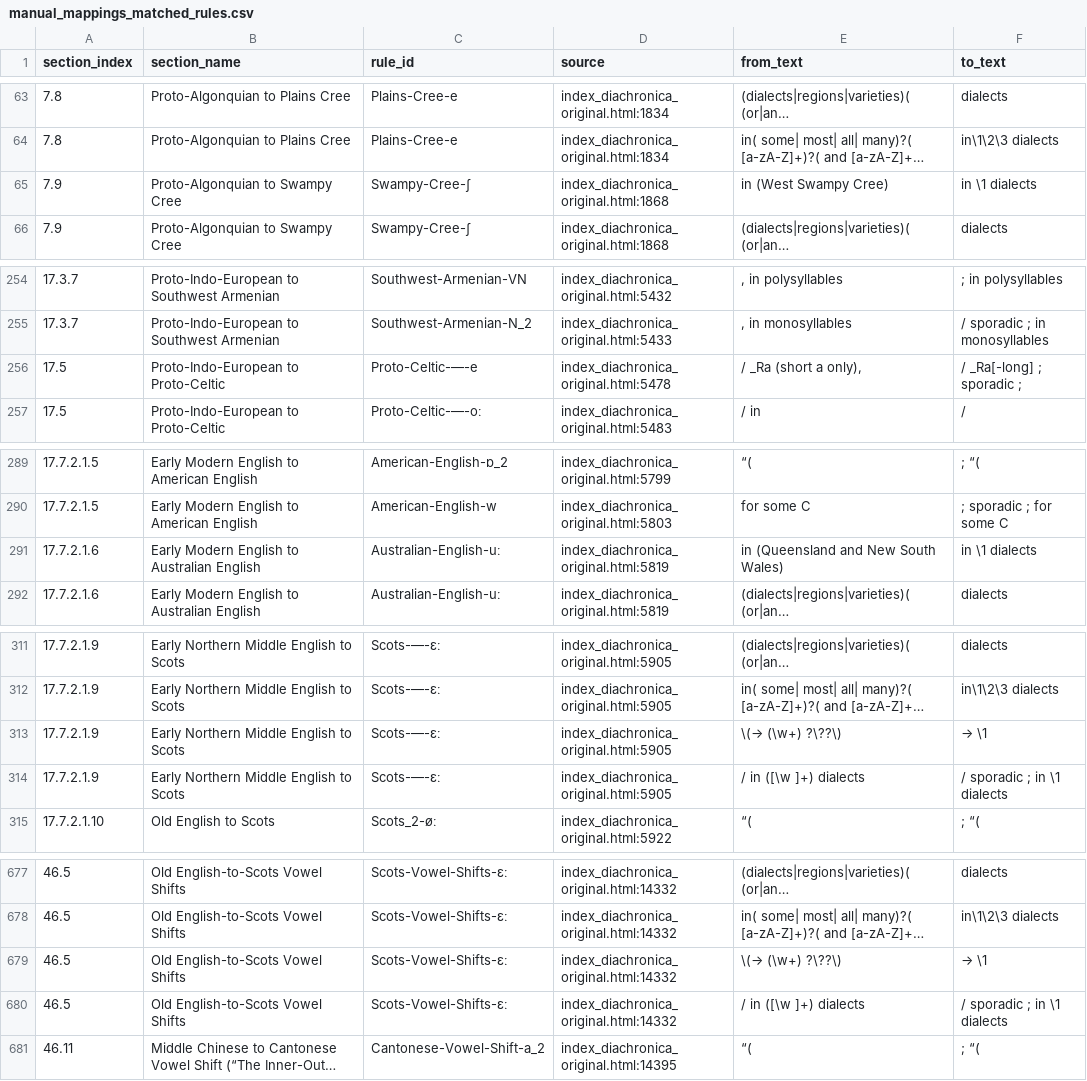
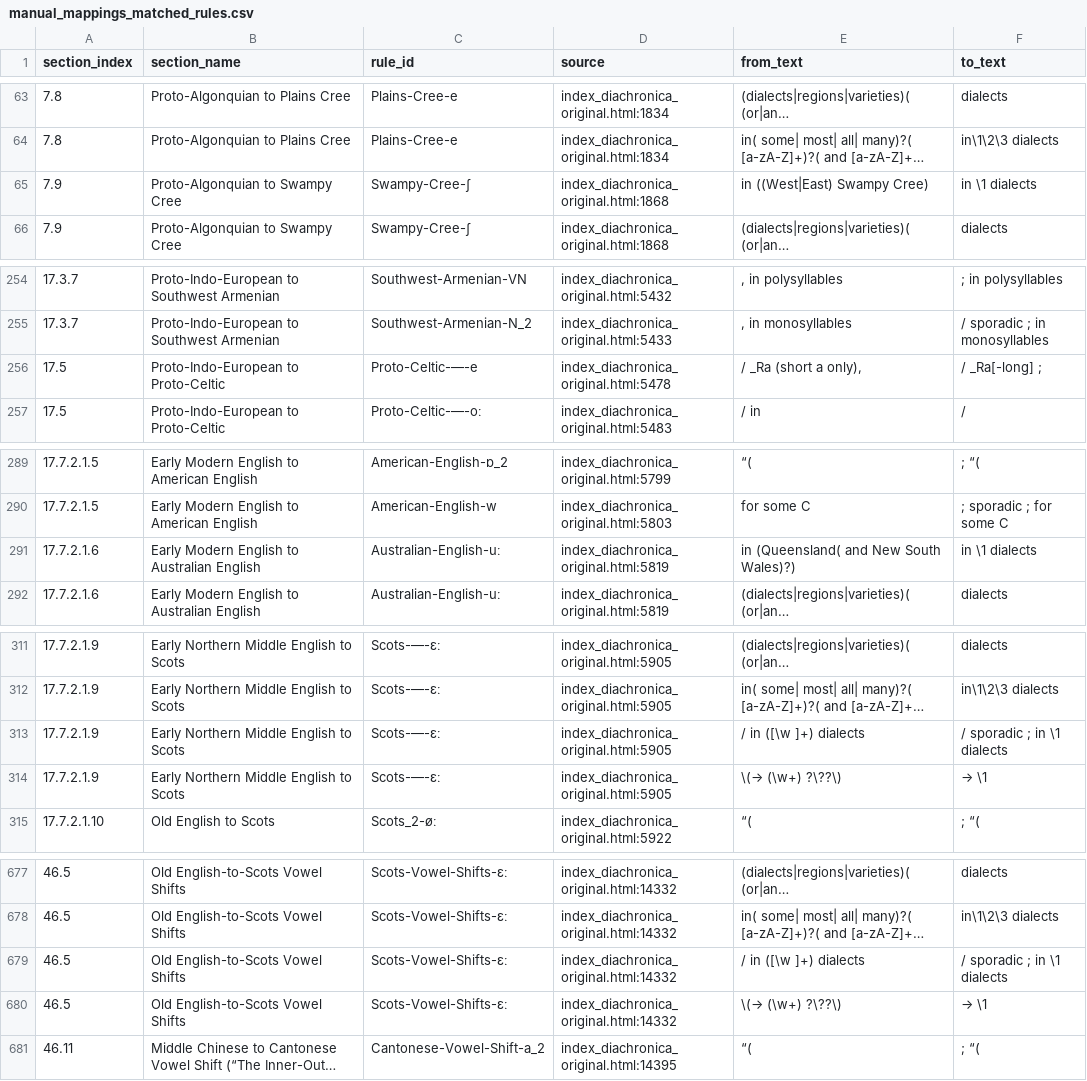
Before and after one commit to Pappa/conlanger, a CSV file: diagnostics/parse/manual_mappings_matched_rules.csv, drawn as a sheet; only a part is shown, gaps mark what is left out; long unchanged cells end in …; the diff names each change by its address in the sheet, - before the commit and + after, or states it on an @@ line.

Commit message:
Manual mappings cleanup

```diff
--- a/diagnostics/parse/manual_mappings_matched_rules.csv
+++ b/diagnostics/parse/manual_mappings_matched_rules.csv
-E65 (from_text): in (West Swampy Cree)
+E65 (from_text): in ((West|East) Swampy Cree)
-F256 (to_text): / _Ra[-long] ; sporadic ;
+F256 (to_text): / _Ra[-long] ;
-E291 (from_text): in (Queensland and New South Wales)
+E291 (from_text): in (Queensland( and New South Wales)?)
@@ row 314 moved to row 313: 17.7.2.1.9 @@
@@ row 680 moved to row 679: 46.5 @@
```
Also changed, not shown: 3 other files.
